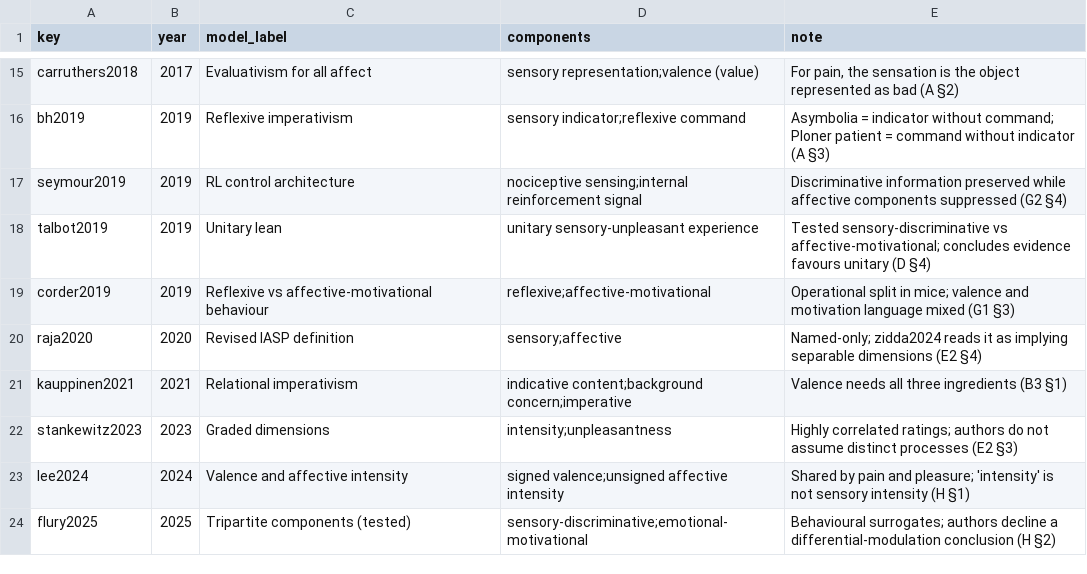
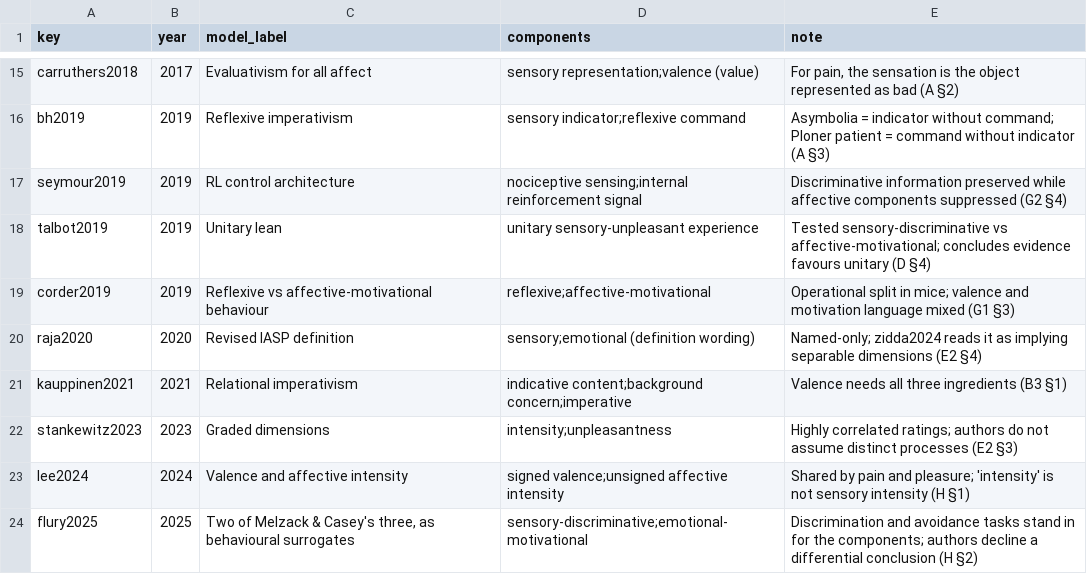
Before and after one commit to Sungwoo-Lee/EPISODE, a CSV file: docs/project/references/imperativism/field_history_data/dimension_models.csv, drawn as a sheet; only a part is shown, gaps mark what is left out.

```diff
--- a/docs/project/references/imperativism/field_history_data/dimension_models.csv
+++ b/docs/project/references/imperativism/field_history_data/dimension_models.csv
@@ -19,3 +19,3 @@ talbot2019,2019,Unitary lean,unitary sensory-unpleasant experience,Tested sensor
 corder2019,2019,Reflexive vs affective-motivational behaviour,reflexive;affective-motivational,Operational split in mice; valence and motivation language mixed (G1 §3)
-raja2020,2020,Revised IASP definition,sensory;affective,Named-only; zidda2024 reads it as implying separable dimensions (E2 §4)
+raja2020,2020,Revised IASP definition,sensory;emotional (definition wording),Named-only; zidda2024 reads it as implying separable dimensions (E2 §4)
 kauppinen2021,2021,Relational imperativism,indicative content;background concern;imperative,Valence needs all three ingredients (B3 §1)
@@ -23,2 +23,2 @@ stankewitz2023,2023,Graded dimensions,intensity;unpleasantness,Highly correlated
 lee2024,2024,Valence and affective intensity,signed valence;unsigned affective intensity,Shared by pain and pleasure; 'intensity' is not sensory intensity (H §1)
-flury2025,2025,Tripartite components (tested),sensory-discriminative;emotional-motivational,Behavioural surrogates; authors decline a differential-modulation conclusion (H §2)
+flury2025,2025,"Two of Melzack & Casey's three, as behavioural surrogates",sensory-discriminative;emotional-motivational,Discrimination and avoidance tasks stand in for the components; authors decline a differential conclusion (H §2)
```
Also changed, not shown: docs/project/references/imperativism/field_history_data/debates.csv, docs/project/references/imperativism/field_history_data/dissociation_evidence.csv, 7 other files.
